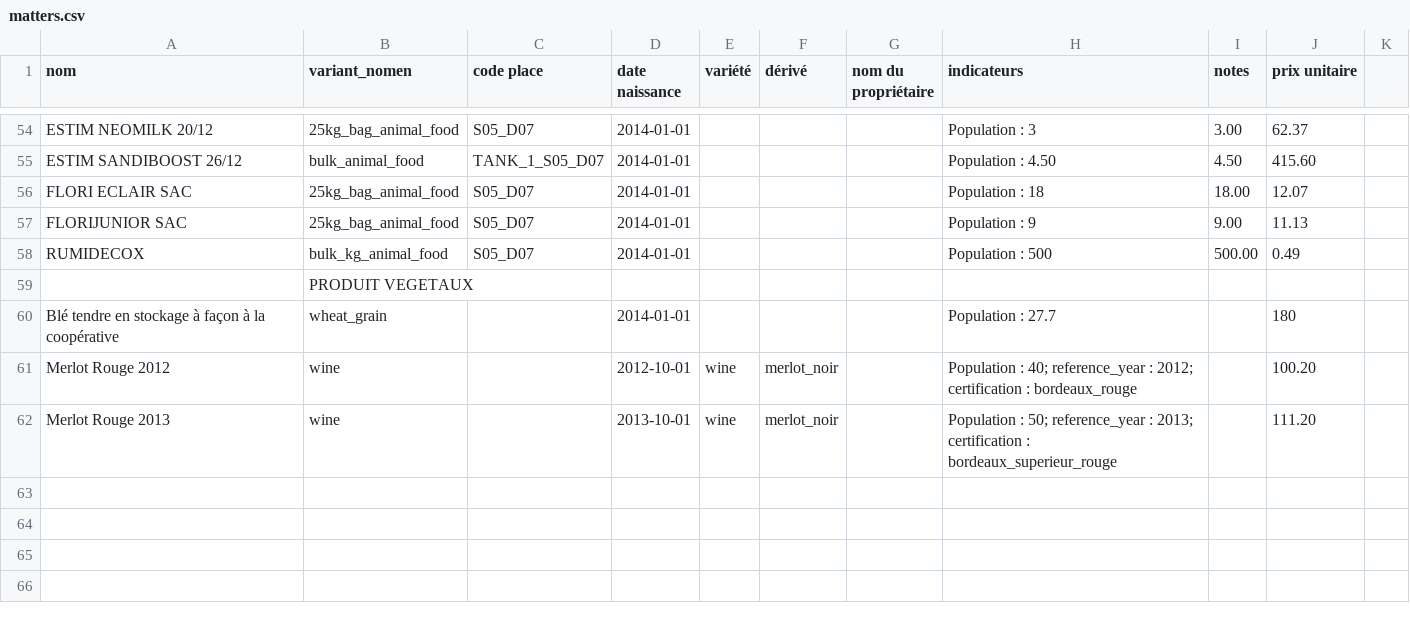
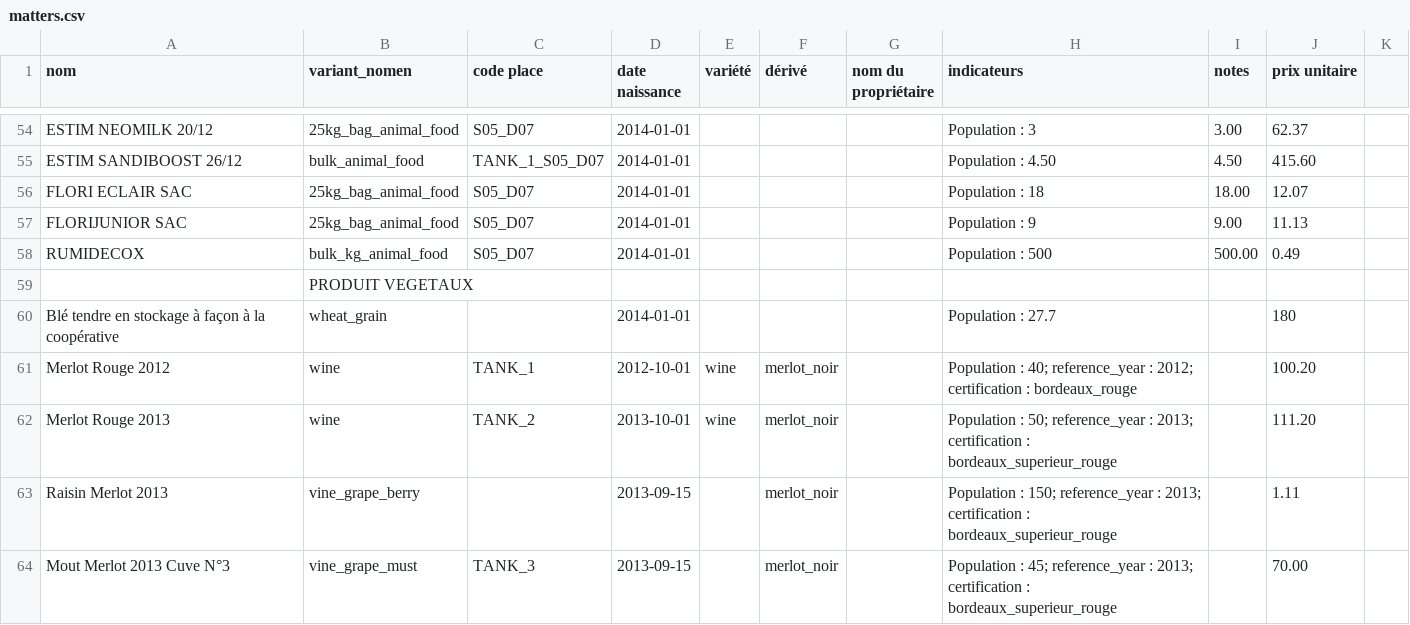
Before and after one commit to ekylibre/ekylibre, a CSV file: db/first_runs/demo/alamano/matters.csv, drawn as a sheet; only a part is shown, gaps mark what is left out.

```diff
--- a/db/first_runs/demo/alamano/matters.csv
+++ b/db/first_runs/demo/alamano/matters.csv
@@ -60,3 +60,5 @@ RUMIDECOX,bulk_kg_animal_food,S05_D07,2014-01-01,,,,Population : 500,500.00,0.4
 Blé tendre en stockage à façon à la coopérative,wheat_grain,,2014-01-01,,,,Population : 27.7,,180
-Merlot Rouge 2012,wine,,2012-10-01,wine,merlot_noir,,Population : 40; reference_year : 2012; certification : bordeaux_rouge,,100.20
-Merlot Rouge 2013,wine,,2013-10-01,wine,merlot_noir,,Population : 50; reference_year : 2013; certification : bordeaux_superieur_rouge,,111.20
+Merlot Rouge 2012,wine,TANK_1,2012-10-01,wine,merlot_noir,,Population : 40; reference_year : 2012; certification : bordeaux_rouge,,100.20
+Merlot Rouge 2013,wine,TANK_2,2013-10-01,wine,merlot_noir,,Population : 50; reference_year : 2013; certification : bordeaux_superieur_rouge,,111.20
+Raisin Merlot 2013,vine_grape_berry,,2013-09-15,,merlot_noir,,Population : 150; reference_year : 2013; certification : bordeaux_superieur_rouge,,1.11
+Mout Merlot 2013 Cuve N°3,vine_grape_must,TANK_3,2013-09-15,,merlot_noir,,Population : 45; reference_year : 2013; certification : bordeaux_superieur_rouge,,70.00
```
Also changed, not shown: 6 other files.
